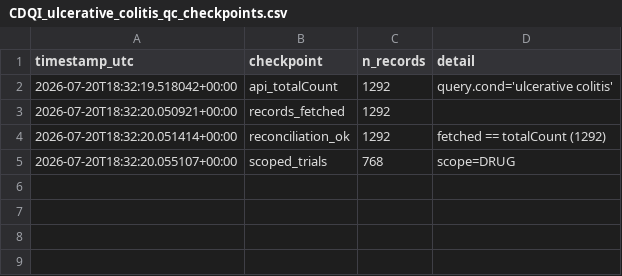
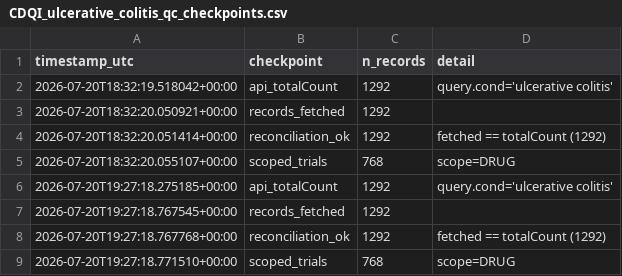
Before and after one commit to tannerproficeresearch-ai/safe-lab-cdqi, a CSV file: CDQI_ulcerative_colitis/CDQI_ulcerative_colitis_qc_checkpoints.csv, drawn as a sheet; the diff names each change by its address in the sheet, - before the commit and + after, or states it on an @@ line.

Commit message:
Freeze: ulcerative colitis authoritative pull

```diff
--- a/CDQI_ulcerative_colitis/CDQI_ulcerative_colitis_qc_checkpoints.csv
+++ b/CDQI_ulcerative_colitis/CDQI_ulcerative_colitis_qc_checkpoints.csv
+row 6: 2026-07-20T19:27:18.275185+00:00 | api_totalCount | 1292 | query.cond='ulcerative colitis'
+row 7: 2026-07-20T19:27:18.767545+00:00 | records_fetched | 1292
+row 8: 2026-07-20T19:27:18.767768+00:00 | reconciliation_ok | 1292 | fetched == totalCount (1292)
+row 9: 2026-07-20T19:27:18.771510+00:00 | scoped_trials | 768 | scope=DRUG
```
Also changed, not shown: CDQI_ulcerative_colitis/CDQI_ulcerative_colitis_dataset.csv, 5 other files.
